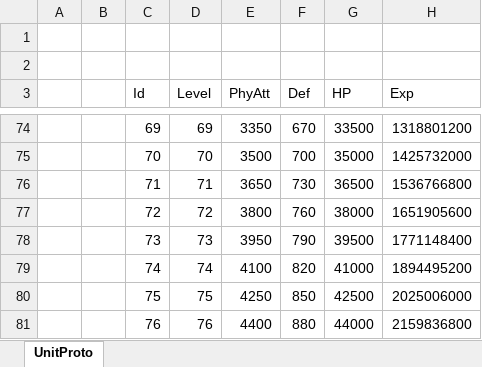
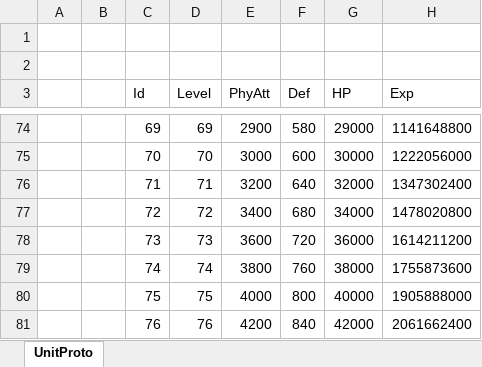
Before and after one commit to wokanjianyang/WrittenLegend, an Excel workbook: Excel/LevelConfig.xlsx, sheet UnitProto, drawn as a sheet; only a part is shown, gaps mark what is left out; values as stored, in another font and other column widths than the file's, no cell formats; the diff covers the shown part only; the diff names each change by its address in the sheet, - before the commit and + after, or states it on an @@ line.

```diff
--- a/Excel/LevelConfig.xlsx (sheet UnitProto)
+++ b/Excel/LevelConfig.xlsx (sheet UnitProto)
-E74 (PhyAtt): 3350
+E74 (PhyAtt): 2900
-F74 (Def): 670
+F74 (Def): 580
-G74 (HP): 33500
+G74 (HP): 29000
-H74 (Exp): 1318801200
+H74 (Exp): 1141648800
-E75 (PhyAtt): 3500
+E75 (PhyAtt): 3000
-F75 (Def): 700
+F75 (Def): 600
-G75 (HP): 35000
+G75 (HP): 30000
-H75 (Exp): 1425732000
+H75 (Exp): 1222056000
-E76 (PhyAtt): 3650
+E76 (PhyAtt): 3200
-F76 (Def): 730
+F76 (Def): 640
-G76 (HP): 36500
+G76 (HP): 32000
-H76 (Exp): 1536766800
+H76 (Exp): 1347302400
-E77 (PhyAtt): 3800
+E77 (PhyAtt): 3400
-F77 (Def): 760
+F77 (Def): 680
-G77 (HP): 38000
+G77 (HP): 34000
-H77 (Exp): 1651905600
+H77 (Exp): 1478020800
-E78 (PhyAtt): 3950
+E78 (PhyAtt): 3600
-F78 (Def): 790
+F78 (Def): 720
-G78 (HP): 39500
+G78 (HP): 36000
-H78 (Exp): 1771148400
+H78 (Exp): 1614211200
-E79 (PhyAtt): 4100
+E79 (PhyAtt): 3800
-F79 (Def): 820
+F79 (Def): 760
-G79 (HP): 41000
+G79 (HP): 38000
-H79 (Exp): 1894495200
+H79 (Exp): 1755873600
-E80 (PhyAtt): 4250
+E80 (PhyAtt): 4000
-F80 (Def): 850
+F80 (Def): 800
-G80 (HP): 42500
+G80 (HP): 40000
-H80 (Exp): 2025006000
+H80 (Exp): 1905888000
-E81 (PhyAtt): 4400
+E81 (PhyAtt): 4200
-F81 (Def): 880
+F81 (Def): 840
-G81 (HP): 44000
+G81 (HP): 42000
-H81 (Exp): 2159836800
+H81 (Exp): 2061662400
```
Also changed, not shown: 1120 edited cells elsewhere in this sheet, cell formats, formulas that keep their value, Excel/EquipConfig.xlsx, 4 other files.
